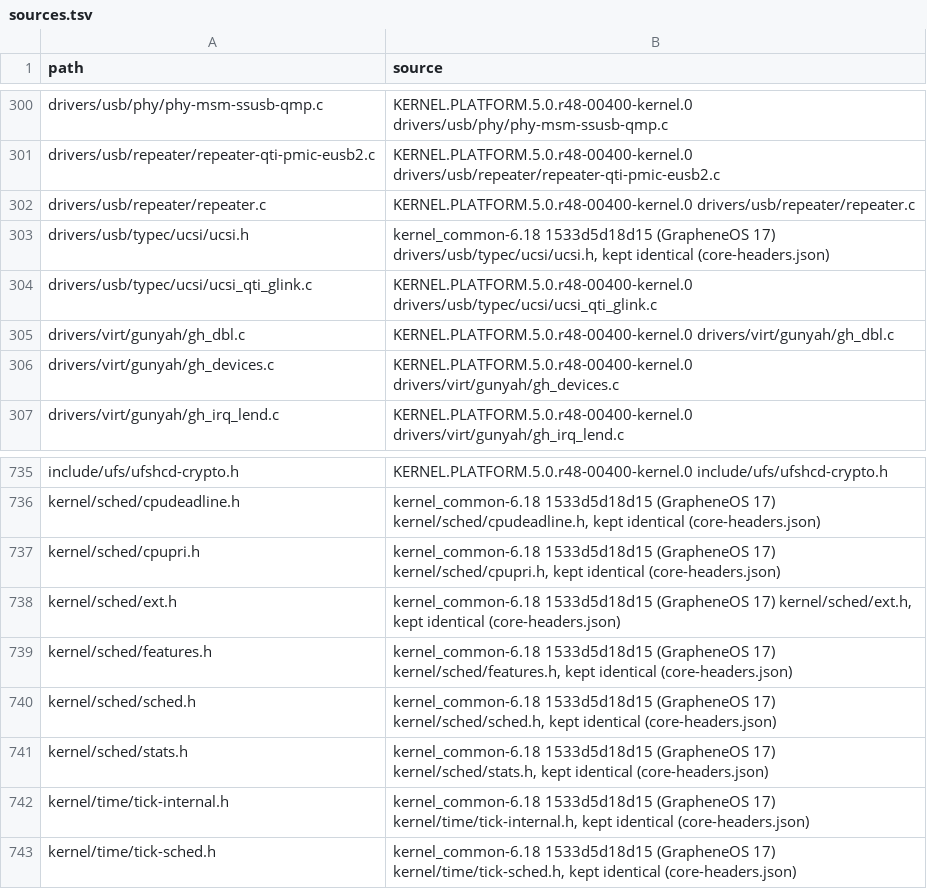
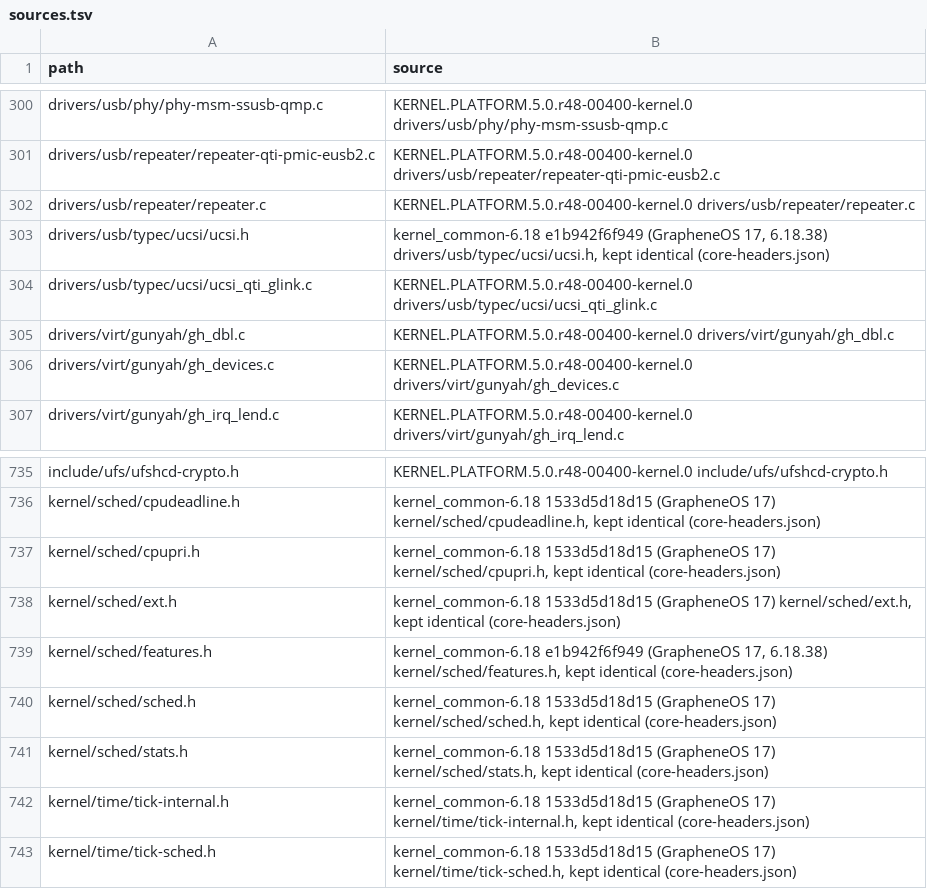
Before and after one commit to DiamaneOS/kernel_qcom-6.18, a TSV file: modules/base/fp6/sources.tsv, drawn as a sheet; only a part is shown, gaps mark what is left out.

Commit message:
Core header copies: ucsi.h and sched features.h of 6.18.38
GrapheneOS 17 on 6.18.38 adds ucsi_suspend() to ucsi.h and makes
RT_PUSH_IPI default off outside PREEMPT_RT. The copies follow, so they stay
identical to the common tree.

```diff
--- a/modules/base/fp6/sources.tsv
+++ b/modules/base/fp6/sources.tsv
@@ -302,3 +302,3 @@ drivers/usb/repeater/repeater-qti-pmic-eusb2.c	KERNEL.PLATFORM.5.0.r48-00400-ker
 drivers/usb/repeater/repeater.c	KERNEL.PLATFORM.5.0.r48-00400-kernel.0 drivers/usb/repeater/repeater.c
-drivers/usb/typec/ucsi/ucsi.h	kernel_common-6.18 1533d5d18d15 (GrapheneOS 17) drivers/usb/typec/ucsi/ucsi.h, kept identical (core-headers.json)
+drivers/usb/typec/ucsi/ucsi.h	kernel_common-6.18 e1b942f6f949 (GrapheneOS 17, 6.18.38) drivers/usb/typec/ucsi/ucsi.h, kept identical (core-headers.json)
 drivers/usb/typec/ucsi/ucsi_qti_glink.c	KERNEL.PLATFORM.5.0.r48-00400-kernel.0 drivers/usb/typec/ucsi/ucsi_qti_glink.c
@@ -738,3 +738,3 @@ kernel/sched/cpupri.h	kernel_common-6.18 1533d5d18d15 (GrapheneOS 17) kernel/sch
 kernel/sched/ext.h	kernel_common-6.18 1533d5d18d15 (GrapheneOS 17) kernel/sched/ext.h, kept identical (core-headers.json)
-kernel/sched/features.h	kernel_common-6.18 1533d5d18d15 (GrapheneOS 17) kernel/sched/features.h, kept identical (core-headers.json)
+kernel/sched/features.h	kernel_common-6.18 e1b942f6f949 (GrapheneOS 17, 6.18.38) kernel/sched/features.h, kept identical (core-headers.json)
 kernel/sched/sched.h	kernel_common-6.18 1533d5d18d15 (GrapheneOS 17) kernel/sched/sched.h, kept identical (core-headers.json)
```
Also changed, not shown: 2 other files.
